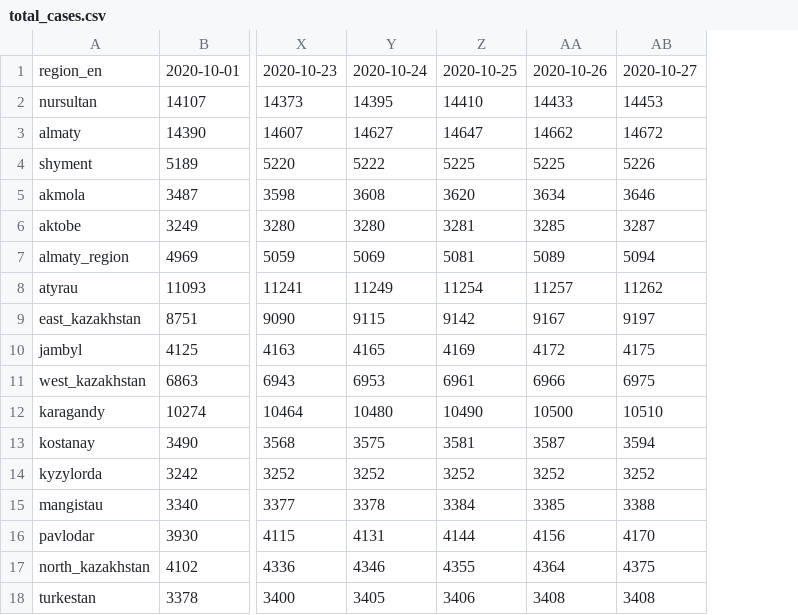
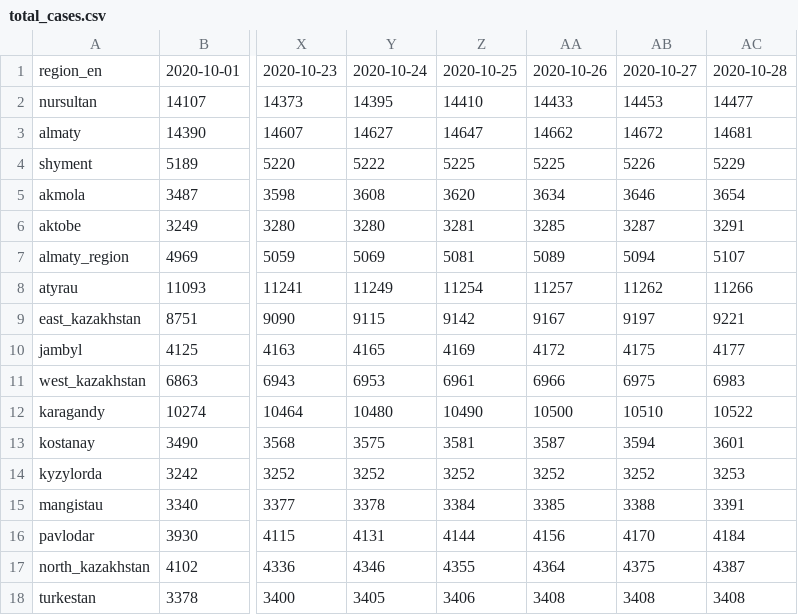
Before and after one commit to zhibek/covid-data-kz, a CSV file: data/total_cases.csv, drawn as a sheet; only a part is shown, gaps mark what is left out; the diff names each change by its address in the sheet, - before the commit and + after, or states it on an @@ line.

```diff
--- a/data/total_cases.csv
+++ b/data/total_cases.csv
+column AC, rows 1-18: 2020-10-28 | 14477 | 14681 | 5229 | 3654 | 3291 | 5107 | 11266 | 9221 | 4177 | 6983 | 10522 | 3601 | 3253 | 3391 | 4184 | 4387 | 3408
```
Also changed, not shown: data/current_total.csv, data/new_cases.csv.
